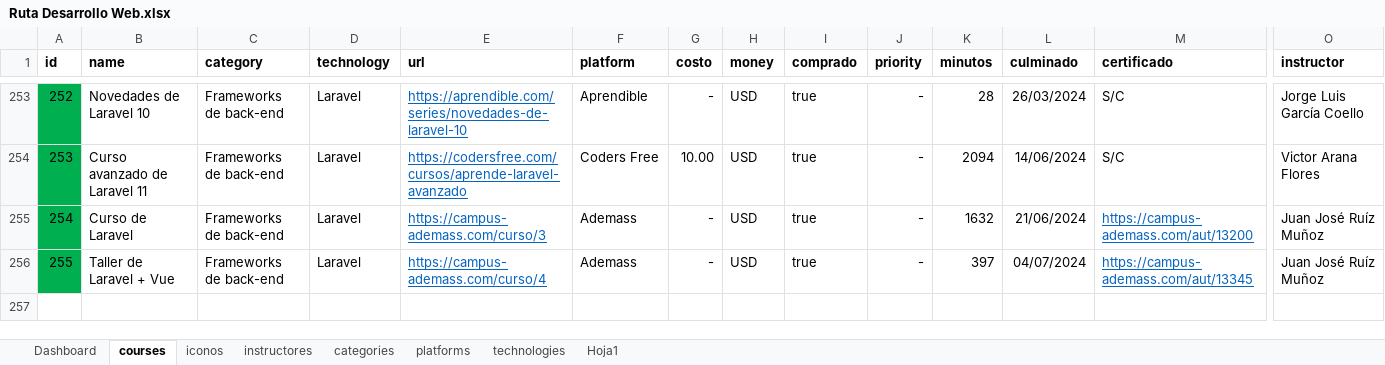
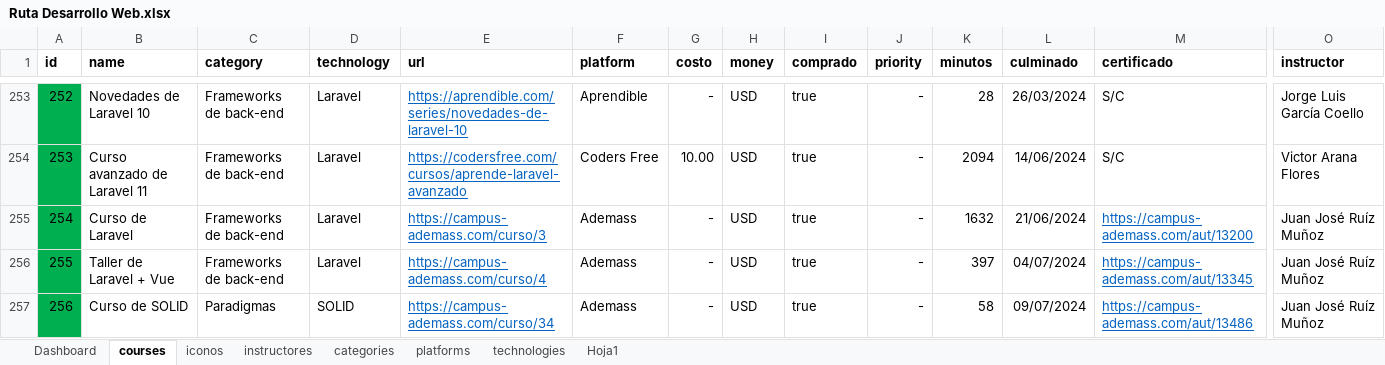
Before and after one commit to petrix12/cvpetrix2022, an Excel workbook: 00soportes/Ruta Desarrollo Web.xlsx, sheet courses, drawn as a sheet; only a part is shown, gaps mark what is left out; values as stored, in another font and other column widths than the file's, no borders; conditional formats and table styles not drawn; rows hold the shown columns only; the diff names each change by its address in the sheet, - before the commit and + after, or states it on an @@ line.

```diff
--- a/00soportes/Ruta Desarrollo Web.xlsx (sheet courses)
+++ b/00soportes/Ruta Desarrollo Web.xlsx (sheet courses)
+row 257: 256 | Curso de SOLID | Paradigmas | SOLID | https://campus-ademass.com/curso/34 | Ademass | - | USD | true | - | 58 | 09/07/2024 | https://campus-ademass.com/aut/13486 | Juan José Ruíz Muñoz
```
Also changed, not shown: sheet technologies, sheet Dashboard, hidden cells, 00soportes/Tiempos.xlsx, 2 other files.
